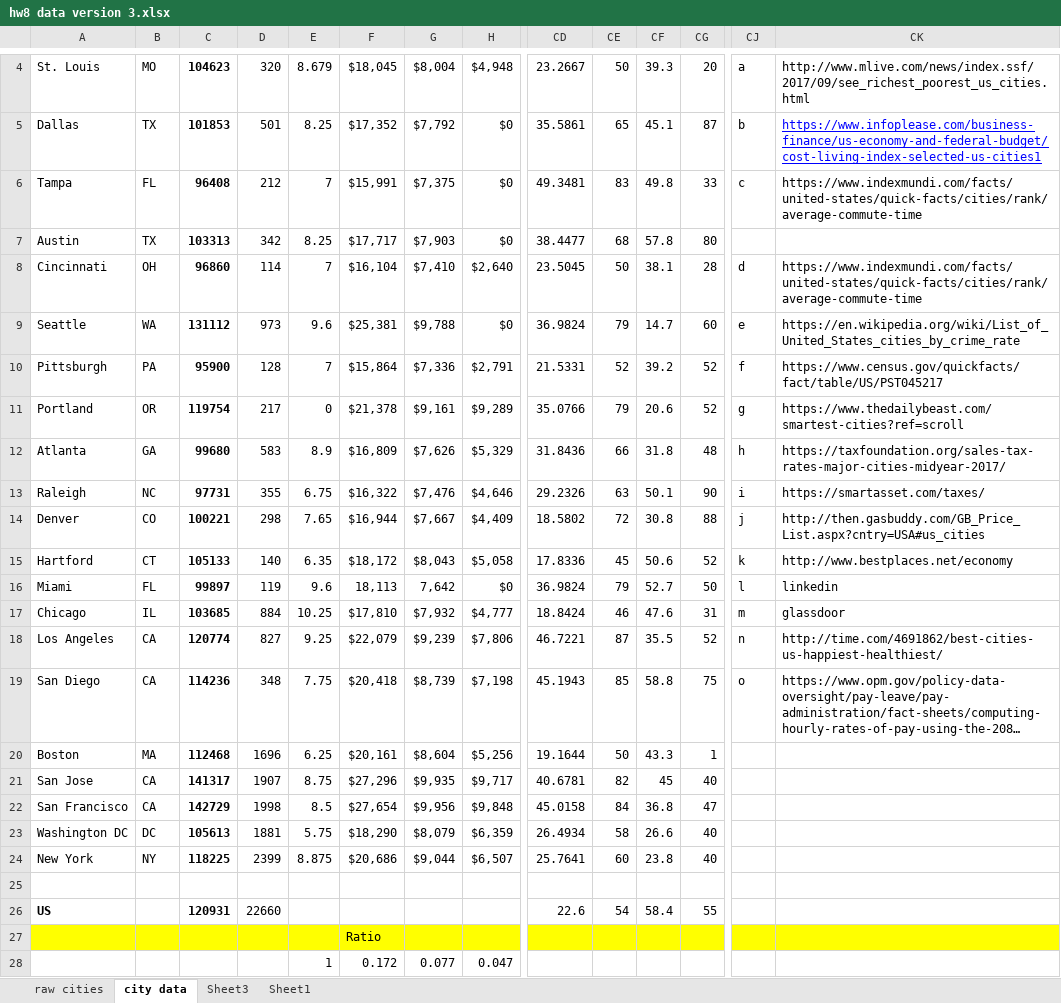
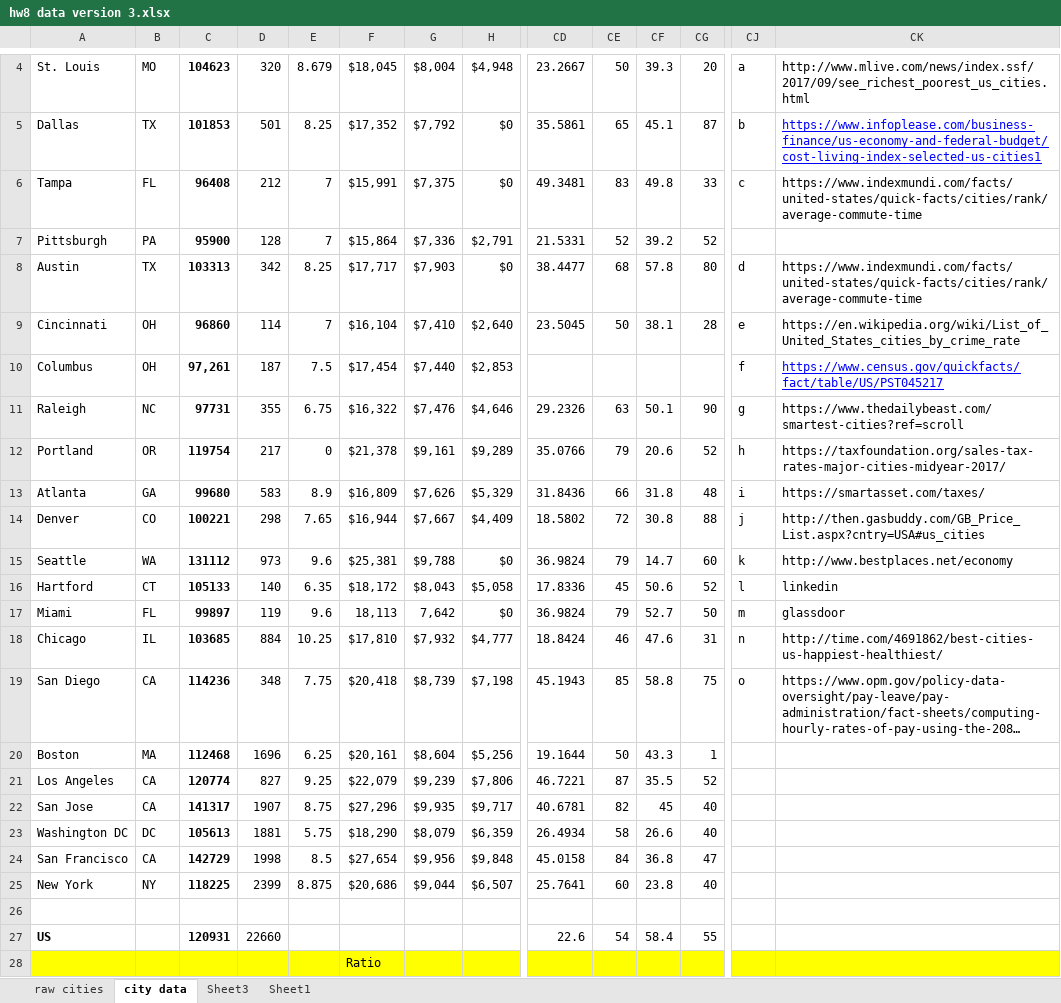
Before and after one commit to yaowser/viz-hw, an Excel workbook: hw8/MidtermProject_YaoQuaziLee_v19/hw8 data version 3.xlsx, sheet city data, drawn as a sheet; only a part is shown, gaps mark what is left out; the shorter side is filled out with more unchanged rows; long unchanged cells end in …; values as stored, in another font and other column widths than the file's, no borders; conditional formats not drawn; removed rows and columns are numbered as before the commit, all else as after; rows hold the shown columns only; the diff covers the shown part only; the diff names each change by its address in the sheet, - before the commit and + after, or states it on an @@ line.

```diff
--- a/hw8/MidtermProject_YaoQuaziLee_v19/hw8 data version 3.xlsx (sheet city data)
+++ b/hw8/MidtermProject_YaoQuaziLee_v19/hw8 data version 3.xlsx (sheet city data)
+row 7: Pittsburgh | PA | 95900 | 128 | 7 | $15,864 | $7,336 | $2,791 | 21.5331 | 52 | 39.2 | 52
-CJ8: (empty)
+CJ8: d
-CK8: (empty)
+CK8: https://www.indexmundi.com/facts/united-states/quick-facts/cities/rank/average-commute-time
-CJ9: d
+CJ9: e
-CK9: https://www.indexmundi.com/facts/united-states/quick-facts/cities/rank/average-commute-time
+CK9: https://en.wikipedia.org/wiki/List_of_United_States_cities_by_crime_rate
-row 9: Seattle | WA | 131112 | 973 | 9.6 | $25,381 | $9,788 | $0 | 36.9824 | 79 | 14.7 | 60 | e | https://en.wikipedia.org/wiki/List_of_United_States_cities_by_crime_rate
-row 10: Pittsburgh | PA | 95900 | 128 | 7 | $15,864 | $7,336 | $2,791 | 21.5331 | 52 | 39.2 | 52 | f | https://www.census.gov/quickfacts/fact/table/US/PST045217
+row 10: Columbus | OH | 97,261 | 187 | 7.5 | $17,454 | $7,440 | $2,853 |  |  |  |  | f | https://www.census.gov/quickfacts/fact/table/US/PST045217
+row 11: Raleigh | NC | 97731 | 355 | 6.75 | $16,322 | $7,476 | $4,646 | 29.2326 | 63 | 50.1 | 90 | g | https://www.thedailybeast.com/smartest-cities?ref=scroll
-CJ12: g
+CJ12: h
-CK12: https://www.thedailybeast.com/smartest-cities?ref=scroll
+CK12: https://taxfoundation.org/sales-tax-rates-major-cities-midyear-2017/
-CJ13: h
+CJ13: i
-CK13: https://taxfoundation.org/sales-tax-rates-major-cities-midyear-2017/
+CK13: https://smartasset.com/taxes/
-row 13: Raleigh | NC | 97731 | 355 | 6.75 | $16,322 | $7,476 | $4,646 | 29.2326 | 63 | 50.1 | 90 | i | https://smartasset.com/taxes/
+row 15: Seattle | WA | 131112 | 973 | 9.6 | $25,381 | $9,788 | $0 | 36.9824 | 79 | 14.7 | 60 | k | http://www.bestplaces.net/economy
-CJ16: k
+CJ16: l
-CK16: http://www.bestplaces.net/economy
+CK16: linkedin
-CJ17: l
+CJ17: m
-CK17: linkedin
+CK17: glassdoor
-CJ18: m
+CJ18: n
-CK18: glassdoor
+CK18: http://time.com/4691862/best-cities-us-happiest-healthiest/
-row 18: Los Angeles | CA | 120774 | 827 | 9.25 | $22,079 | $9,239 | $7,806 | 46.7221 | 87 | 35.5 | 52 | n | http://time.com/4691862/best-cities-us-happiest-healthiest/
+row 21: Los Angeles | CA | 120774 | 827 | 9.25 | $22,079 | $9,239 | $7,806 | 46.7221 | 87 | 35.5 | 52
```
Also changed, not shown: 5 added rows, 5 removed rows and 8 edited cells elsewhere in this sheet, formulas that keep their value.
